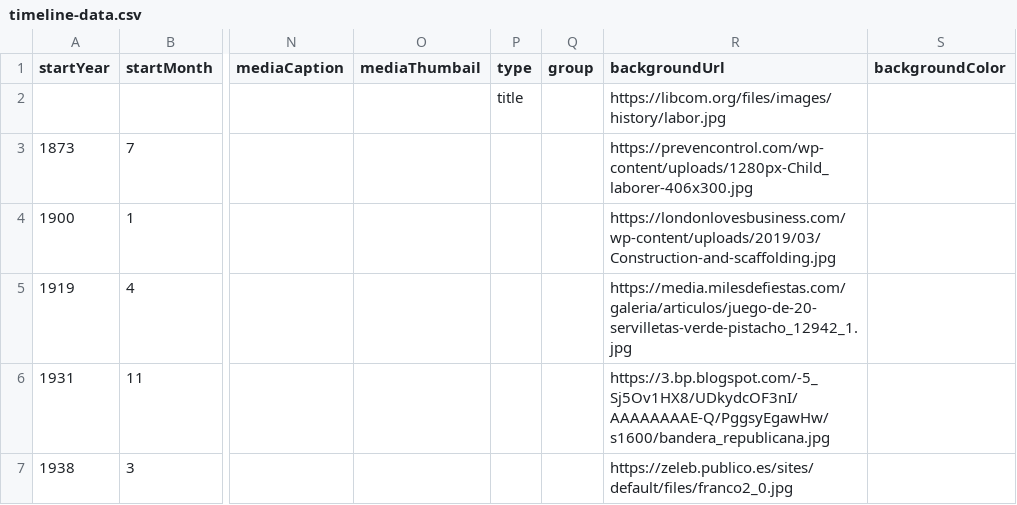
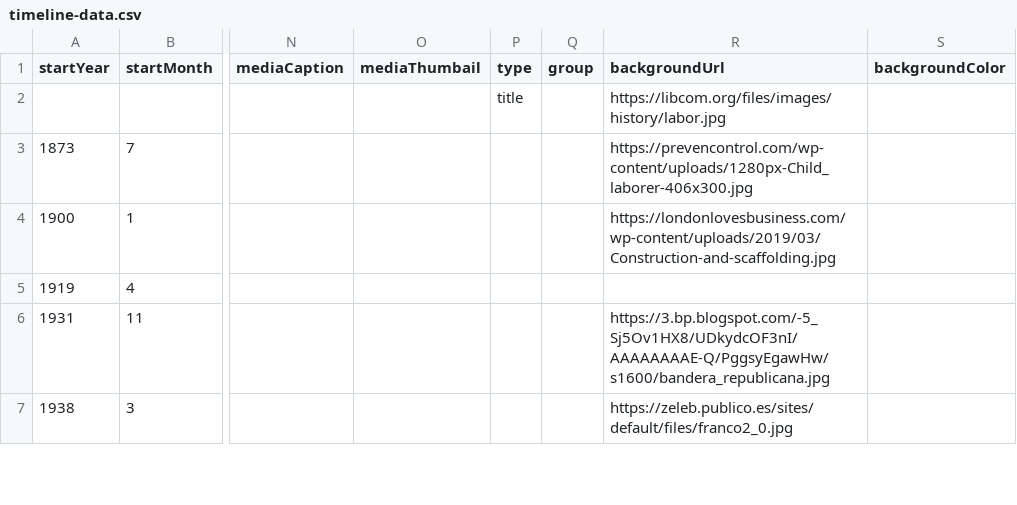
Before and after one commit to DeustoKom/MSGW2021-timeline, a CSV file: docs/group4/timeline-data.csv, drawn as a sheet; only a part is shown, gaps mark what is left out; the diff covers the shown part only; the diff names each change by its address in the sheet, - before the commit and + after, or states it on an @@ line.

Commit message:
History of Labor Rights
Added pictures to some slides

```diff
--- a/docs/group4/timeline-data.csv
+++ b/docs/group4/timeline-data.csv
-R5 (backgroundUrl): https://media.milesdefiestas.com/galeria/articulos/juego-de-20-servilletas-verde-pistacho_12942_1.jpg
+R5 (backgroundUrl): (empty)
```
Also changed, not shown: 1 edited cell elsewhere in this file.
